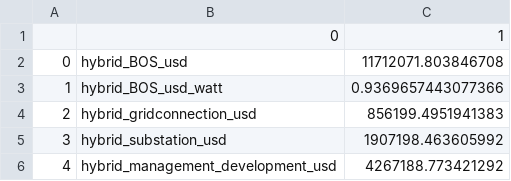
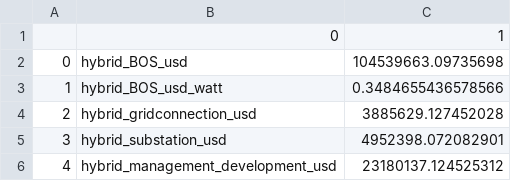
Before and after one commit to NREL/HybridBOSSE, a CSV file: results/Hybrid.csv, drawn as a sheet.

```diff
--- a/results/Hybrid.csv
+++ b/results/Hybrid.csv
@@ -1,6 +1,6 @@
 ,0,1
-0,hybrid_BOS_usd,11712071.803846708
-1,hybrid_BOS_usd_watt,0.9369657443077366
-2,hybrid_gridconnection_usd,856199.4951941383
-3,hybrid_substation_usd,1907198.463605992
-4,hybrid_management_development_usd,4267188.773421292
+0,hybrid_BOS_usd,104539663.09735698
+1,hybrid_BOS_usd_watt,0.3484655436578566
+2,hybrid_gridconnection_usd,3885629.127452028
+3,hybrid_substation_usd,4952398.072082901
+4,hybrid_management_development_usd,23180137.124525312
```
Also changed, not shown: results/Solar Only.csv, results/Wind Only.csv, 6 other files.
